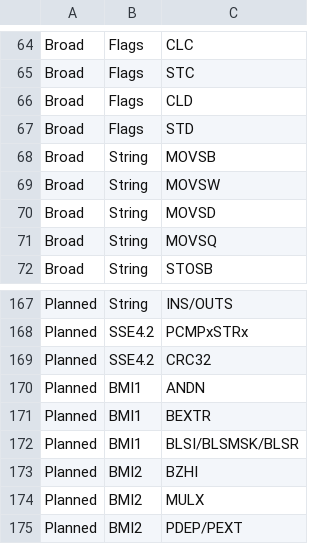
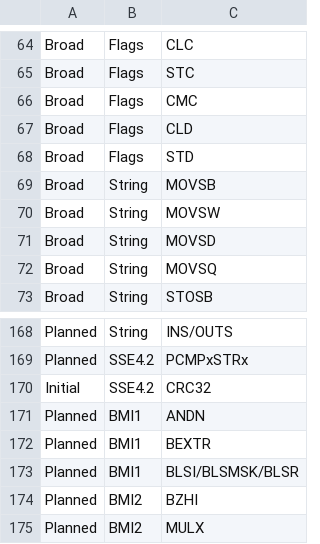
Before and after one commit to arcwiser/cpu-emu, a CSV file: docs/instruction-atlas.csv, drawn as a sheet; only a part is shown, gaps mark what is left out; the shorter side is filled out with more unchanged rows.

Commit message:
feat: implement CRC32 instruction forms

```diff
--- a/docs/instruction-atlas.csv
+++ b/docs/instruction-atlas.csv
@@ -65,2 +65,3 @@ Broad,Flags,CLC
 Broad,Flags,STC
+Broad,Flags,CMC
 Broad,Flags,CLD
@@ -168,3 +169,3 @@ Planned,String,INS/OUTS
 Planned,SSE4.2,PCMPxSTRx
-Planned,SSE4.2,CRC32
+Initial,SSE4.2,CRC32
 Planned,BMI1,ANDN
```
Also changed, not shown: 7 other files.
